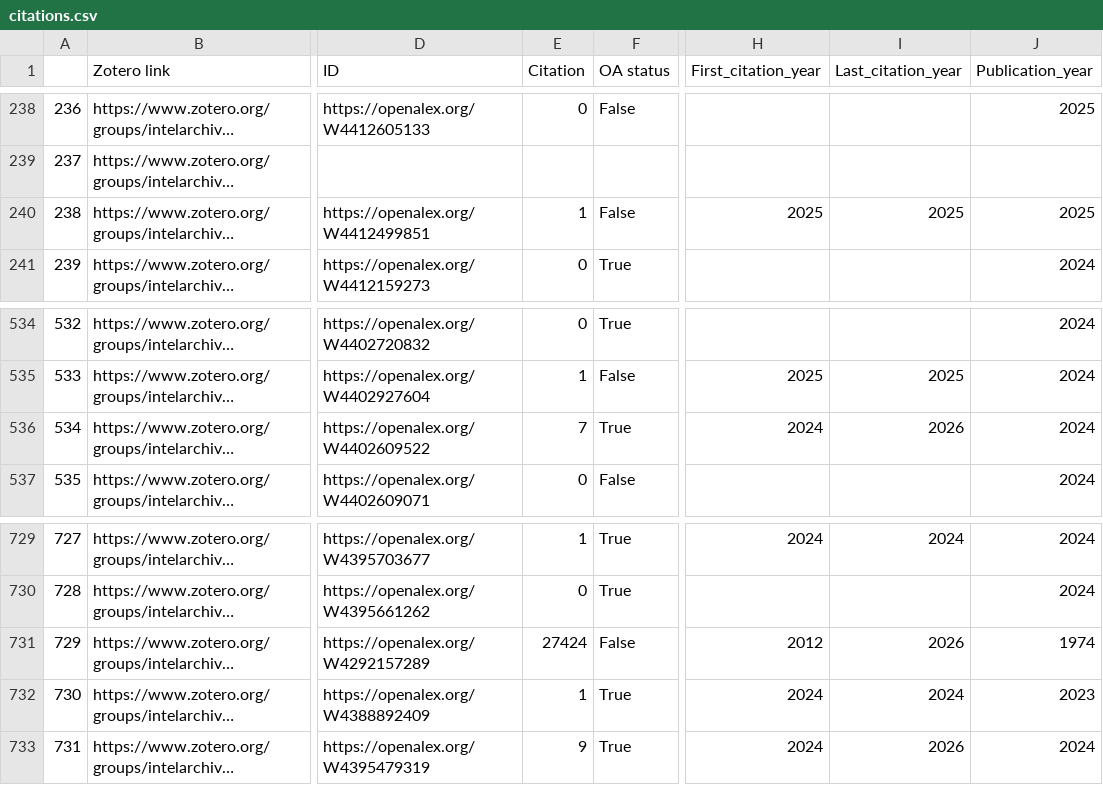
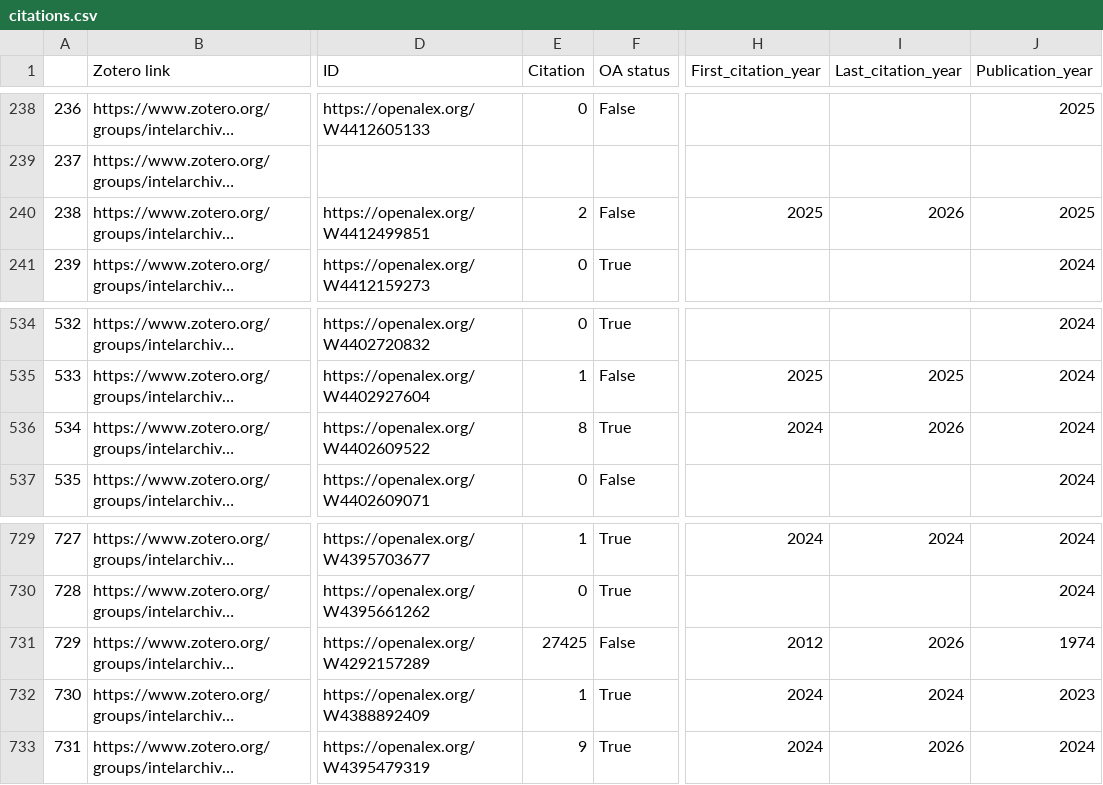
Before and after one commit to yusufaliozkan/clone-zotero-intelligence-bibliography, a CSV file: citations.csv, drawn as a sheet; only a part is shown, gaps mark what is left out; long unchanged cells end in …; the diff names each change by its address in the sheet, - before the commit and + after, or states it on an @@ line.

Commit message:
Update Zotero data

```diff
--- a/citations.csv
+++ b/citations.csv
-E240 (Citation): 1
+E240 (Citation): 2
-I240 (Last_citation_year): 2025
+I240 (Last_citation_year): 2026
-E536 (Citation): 7
+E536 (Citation): 8
-E731 (Citation): 27424
+E731 (Citation): 27425
```
